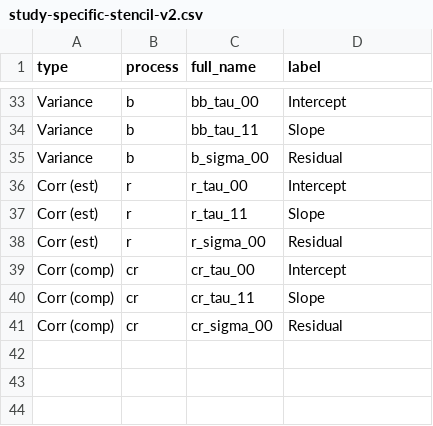
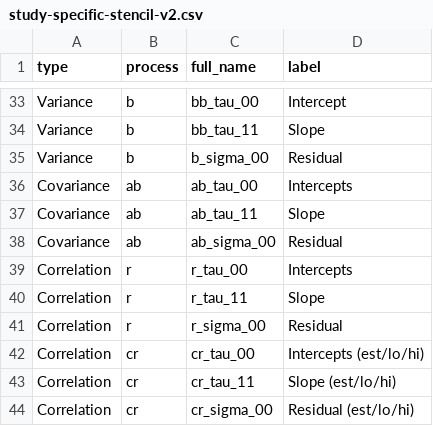
Before and after one commit to IALSA/IALSA-2015-Portland, a CSV file: data/shared/tables/study-specific-stencil-v2.csv, drawn as a sheet; only a part is shown, gaps mark what is left out.

Commit message:
data dump

```diff
--- a/data/shared/tables/study-specific-stencil-v2.csv
+++ b/data/shared/tables/study-specific-stencil-v2.csv
@@ -35,7 +35,10 @@ Variance,b,bb_tau_11,Slope
 Variance,b,b_sigma_00,Residual
-Corr (est),r,r_tau_00,Intercept
-Corr (est),r,r_tau_11,Slope
-Corr (est),r,r_sigma_00,Residual
-Corr (comp),cr,cr_tau_00,Intercept
-Corr (comp),cr,cr_tau_11,Slope
-Corr (comp),cr,cr_sigma_00,Residual
+Covariance,ab,ab_tau_00,Intercepts
+Covariance,ab,ab_tau_11,Slope
+Covariance,ab,ab_sigma_00,Residual
+Correlation,r,r_tau_00,Intercepts
+Correlation,r,r_tau_11,Slope
+Correlation,r,r_sigma_00,Residual
+Correlation,cr,cr_tau_00,Intercepts (est/lo/hi)
+Correlation,cr,cr_tau_11,Slope (est/lo/hi)
+Correlation,cr,cr_sigma_00,Residual (est/lo/hi)
```
Also changed, not shown: 5 other files.
